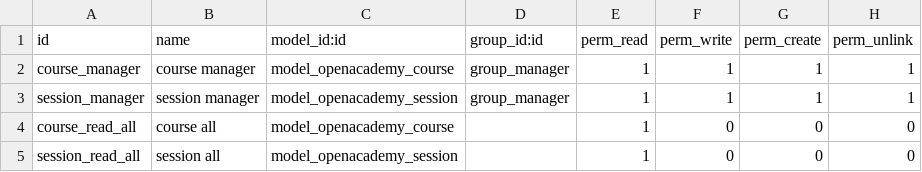
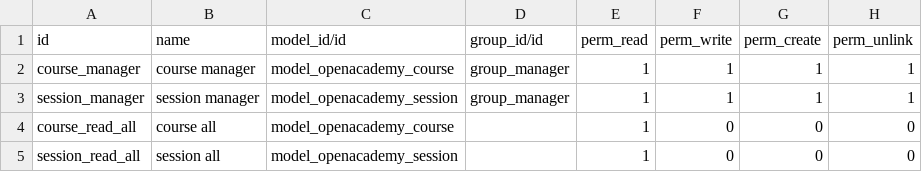
Before and after one commit to Darkian98/Modulos_ODOO, a CSV file: openacademy/security/ir.model.access.csv, drawn as a sheet.

```diff
--- a/openacademy/security/ir.model.access.csv
+++ b/openacademy/security/ir.model.access.csv
@@ -1,2 +1,2 @@
-id,name,model_id:id,group_id:id,perm_read,perm_write,perm_create,perm_unlink
+id,name,model_id/id,group_id/id,perm_read,perm_write,perm_create,perm_unlink
 course_manager,course manager,model_openacademy_course,group_manager,1,1,1,1
```
Also changed, not shown: 21 other files.
